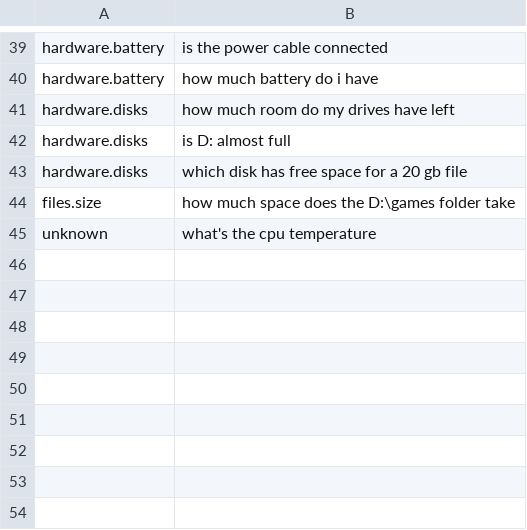
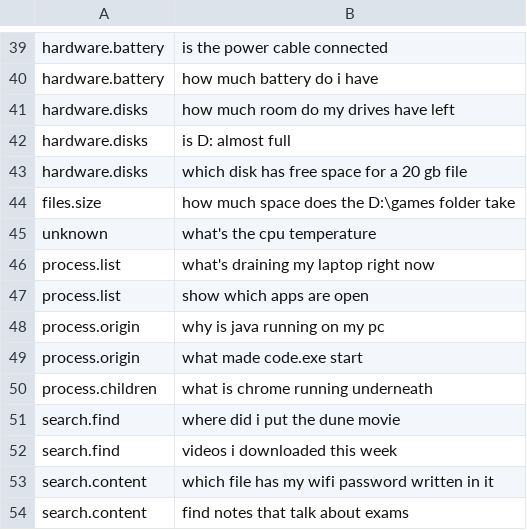
Before and after one commit to redrighthand2007/MAVERICK, a TSV file: maverick/brain/data/hard_cases.tsv, drawn as a sheet; only a part is shown, gaps mark what is left out.

```diff
--- a/maverick/brain/data/hard_cases.tsv
+++ b/maverick/brain/data/hard_cases.tsv
@@ -45 +45,10 @@ files.size	how much space does the D:\games folder take
 unknown	what's the cpu temperature
+process.list	what's draining my laptop right now
+process.list	show which apps are open
+process.origin	why is java running on my pc
+process.origin	what made code.exe start
+process.children	what is chrome running underneath
+search.find	where did i put the dune movie
+search.find	videos i downloaded this week
+search.content	which file has my wifi password written in it
+search.content	find notes that talk about exams
```
Also changed, not shown: 1 other file.
